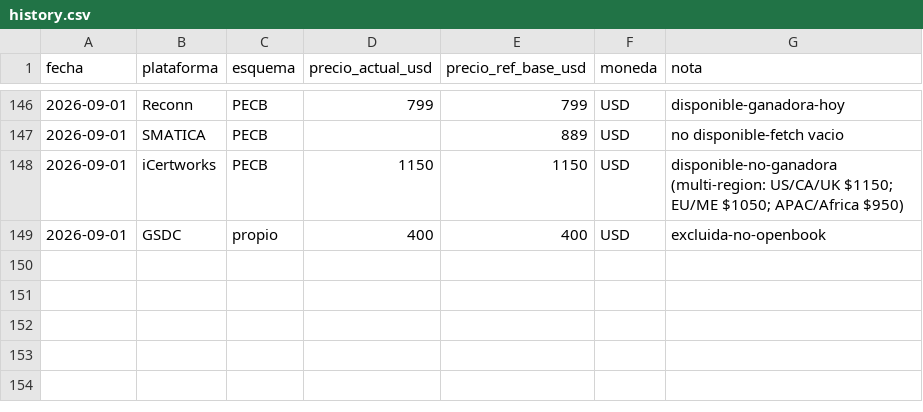
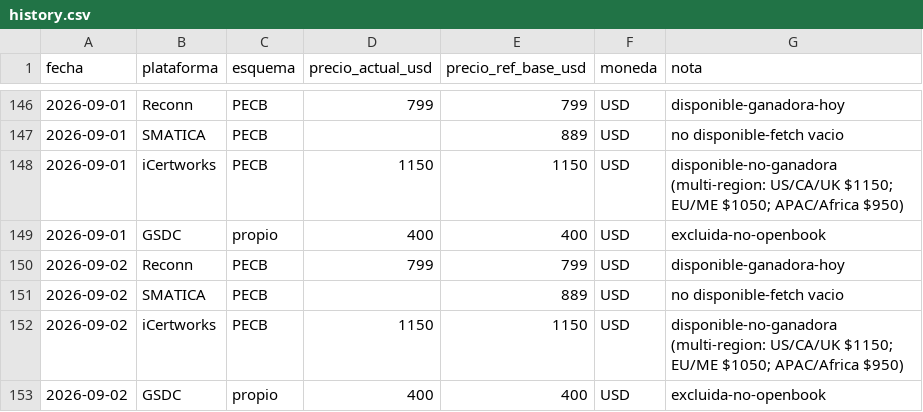
Before and after one commit to diegotorreslopez81/iso42001-price-watch, a CSV file: history.csv, drawn as a sheet; only a part is shown, gaps mark what is left out; the diff names each change by its address in the sheet, - before the commit and + after, or states it on an @@ line.

Commit message:
precios 2026-09-02

```diff
--- a/history.csv
+++ b/history.csv
+row 150: 2026-09-02 | Reconn | PECB | 799 | 799 | USD | disponible-ganadora-hoy
+row 151: 2026-09-02 | SMATICA | PECB |  | 889 | USD | no disponible-fetch vacio
+row 152: 2026-09-02 | iCertworks | PECB | 1150 | 1150 | USD | disponible-no-ganadora (multi-region: US/CA/UK $1150; EU/ME $1050; APAC/Africa $950)
+row 153: 2026-09-02 | GSDC | propio | 400 | 400 | USD | excluida-no-openbook
```
